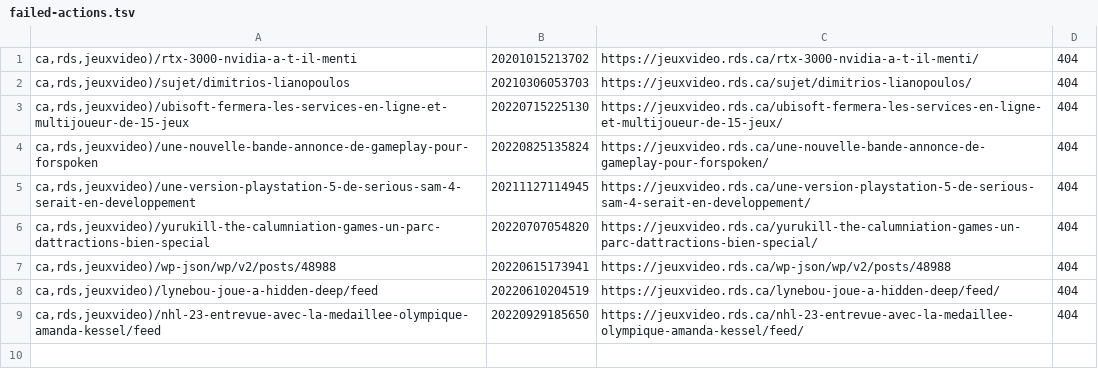
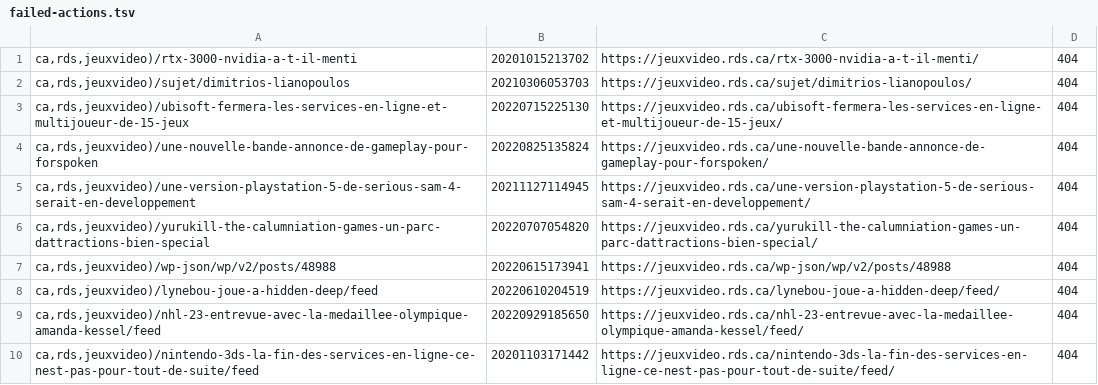
Before and after one commit to mjramos86/archiveRDSV, a TSV file: state/failed-actions.tsv, drawn as a sheet; the diff names each change by its address in the sheet, - before the commit and + after, or states it on an @@ line.

```diff
--- a/state/failed-actions.tsv
+++ b/state/failed-actions.tsv
+row 10: ca,rds,jeuxvideo)/nintendo-3ds-la-fin-des-services-en-ligne-ce-nest-pas-pour-tout-de-suite/feed | 20201103171442 | https://jeuxvideo.rds.ca/nintendo-3ds-la-fin-des-services-en-ligne-ce-nest-pas-pour-tout-de-suite/feed/ | 404
```
Also changed, not shown: 4 other files.
